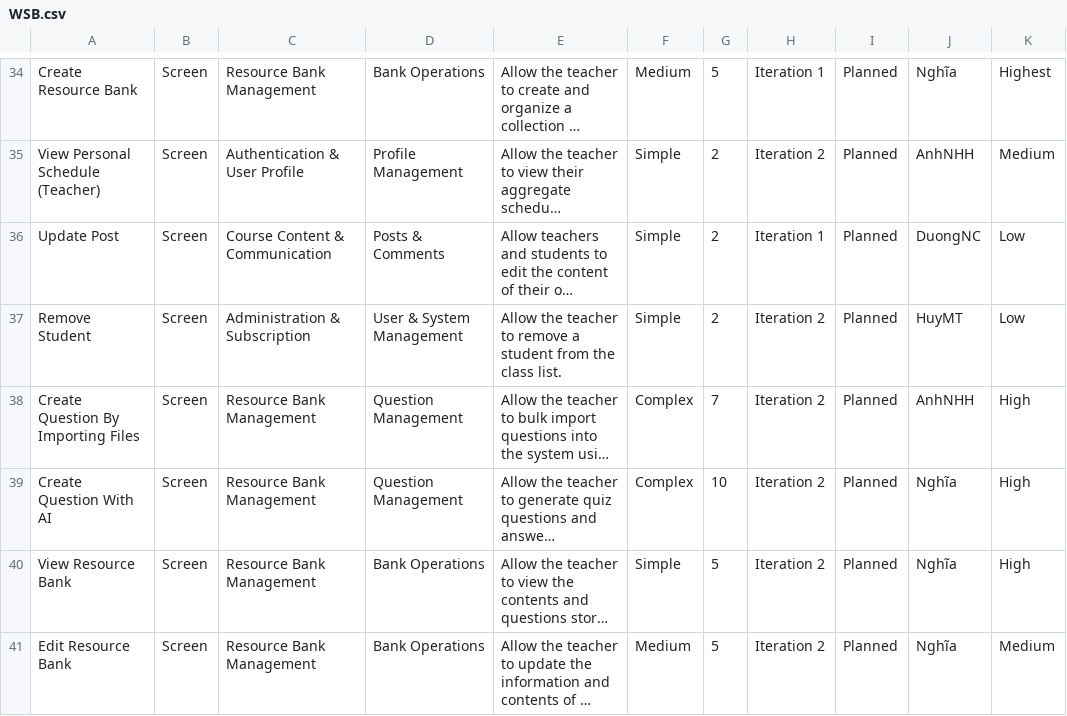
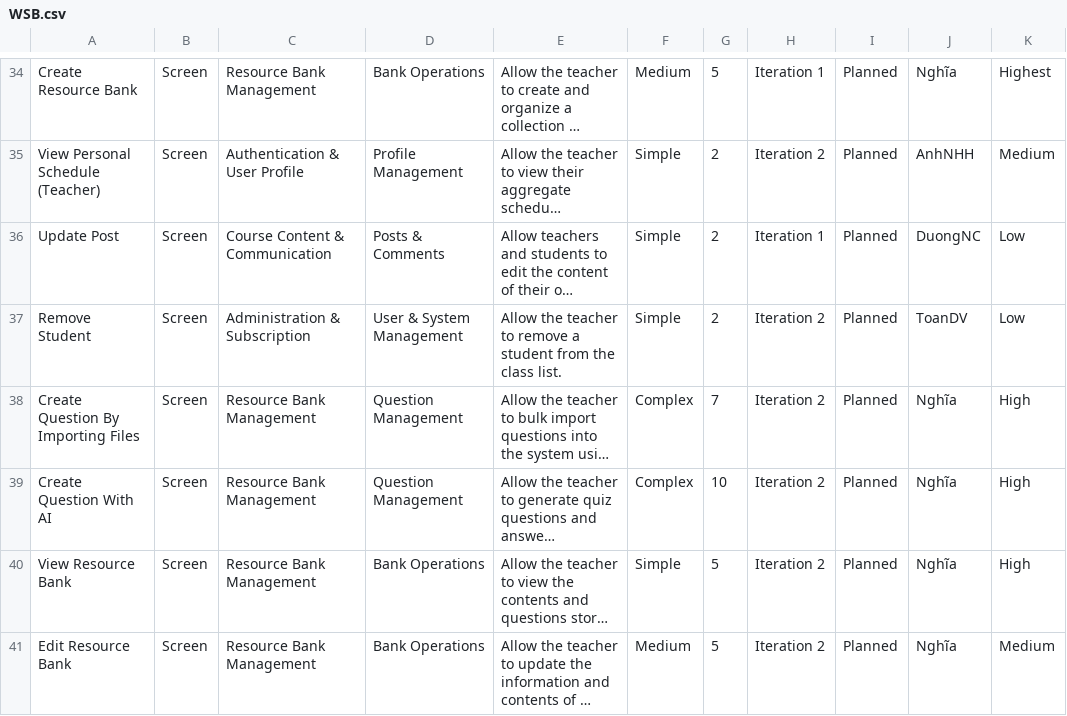
Before and after one commit to maituonghuy/Assignment_Learnify, a CSV file: WSB.csv, drawn as a sheet; only a part is shown, gaps mark what is left out; long unchanged cells end in …; the diff covers the shown part only; the diff names each change by its address in the sheet, - before the commit and + after, or states it on an @@ line.

```diff
--- a/WSB.csv
+++ b/WSB.csv
-J37: HuyMT
+J37: ToanDV
-J38: AnhNHH
+J38: Nghĩa
```
Also changed, not shown: 16 edited cells elsewhere in this file, 5 other files.
